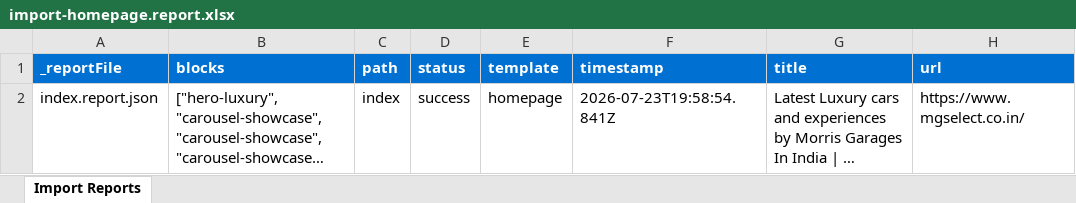
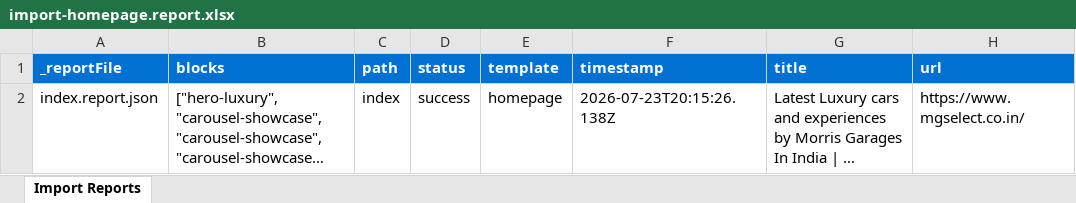
Before and after one commit to eds-as-2026/aem-universal-editor, an Excel workbook: tools/importer/reports/import-homepage.report.xlsx, sheet Import Reports, drawn as a sheet; long unchanged cells end in …; values as stored, in another font and other column widths than the file's, no borders; the diff names each change by its address in the sheet, - before the commit and + after, or states it on an @@ line.

Commit message:
Update importer
Automated migration updates generated by Experience Modernization Agent.

Changed files (2):
- tools/importer/reports/import-homepage.report.xlsx
- tools/importer/reports/index.report.json

```diff
--- a/tools/importer/reports/import-homepage.report.xlsx (sheet Import Reports)
+++ b/tools/importer/reports/import-homepage.report.xlsx (sheet Import Reports)
-F2 (timestamp): 2026-07-23T19:58:54.841Z
+F2 (timestamp): 2026-07-23T20:15:26.138Z
```
Also changed, not shown: 1 other file.
